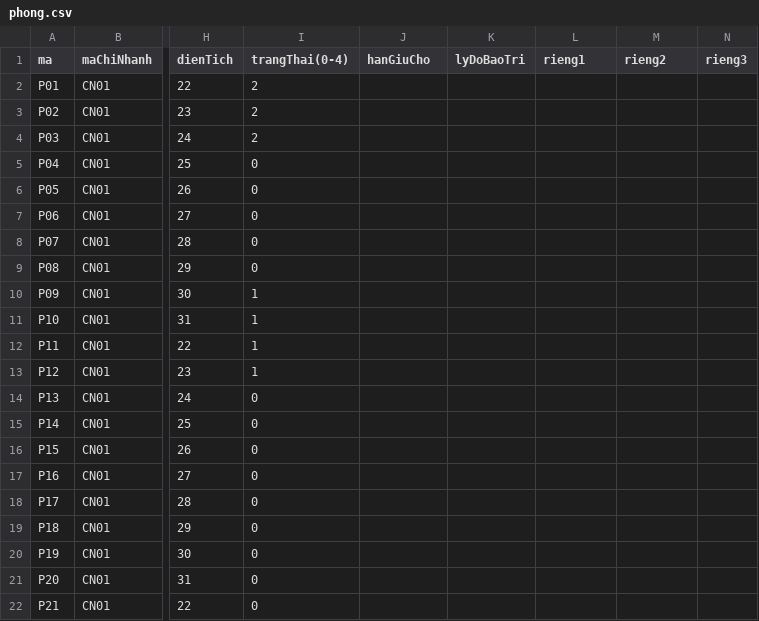
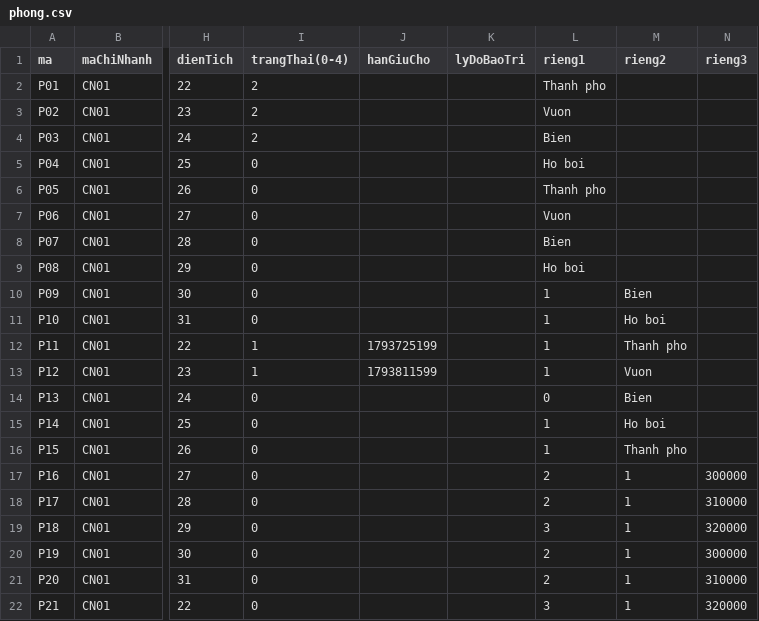
Before and after one commit to nguyentantai3333777-maker/HethongQuanlyKhachsan-ChuoiKhuNghiDuong-Resort-, a CSV file: backend/data/phong.csv, drawn as a sheet; only a part is shown, gaps mark what is left out; the diff covers the shown part only; the diff names each change by its address in the sheet, - before the commit and + after, or states it on an @@ line.

```diff
--- a/backend/data/phong.csv
+++ b/backend/data/phong.csv
-L2 (rieng1): (empty)
+L2 (rieng1): Thanh pho
-L3 (rieng1): (empty)
+L3 (rieng1): Vuon
-L4 (rieng1): (empty)
+L4 (rieng1): Bien
-L5 (rieng1): (empty)
+L5 (rieng1): Ho boi
-L6 (rieng1): (empty)
+L6 (rieng1): Thanh pho
-L7 (rieng1): (empty)
+L7 (rieng1): Vuon
-L8 (rieng1): (empty)
+L8 (rieng1): Bien
-L9 (rieng1): (empty)
+L9 (rieng1): Ho boi
-I10:I11 (trangThai(0-4)): 1
+I10:I11 (trangThai(0-4)): 0
-L10:L13 (rieng1): (empty)
+L10:L13 (rieng1): 1
-M10 (rieng2): (empty)
+M10 (rieng2): Bien
-M11 (rieng2): (empty)
+M11 (rieng2): Ho boi
-J12 (hanGiuCho): (empty)
+J12 (hanGiuCho): 1793725199
-M12 (rieng2): (empty)
+M12 (rieng2): Thanh pho
-J13 (hanGiuCho): (empty)
+J13 (hanGiuCho): 1793811599
-M13 (rieng2): (empty)
+M13 (rieng2): Vuon
-L14 (rieng1): (empty)
+L14 (rieng1): 0
-M14 (rieng2): (empty)
+M14 (rieng2): Bien
-L15:L16 (rieng1): (empty)
+L15:L16 (rieng1): 1
-M15 (rieng2): (empty)
+M15 (rieng2): Ho boi
-M16 (rieng2): (empty)
+M16 (rieng2): Thanh pho
-L17:L18 (rieng1): (empty)
+L17:L18 (rieng1): 2
-M17:M22 (rieng2): (empty)
+M17:M22 (rieng2): 1
-N17 (rieng3): (empty)
+N17 (rieng3): 300000
-N18 (rieng3): (empty)
+N18 (rieng3): 310000
-L19 (rieng1): (empty)
+L19 (rieng1): 3
-N19 (rieng3): (empty)
+N19 (rieng3): 320000
-L20:L21 (rieng1): (empty)
+L20:L21 (rieng1): 2
-N20 (rieng3): (empty)
+N20 (rieng3): 300000
-N21 (rieng3): (empty)
+N21 (rieng3): 310000
-L22 (rieng1): (empty)
+L22 (rieng1): 3
-N22 (rieng3): (empty)
+N22 (rieng3): 320000
```
Also changed, not shown: 84 edited cells elsewhere in this file, backend/data/nhanvien.csv, backend/data/phieudatphong.csv, 6 other files.
